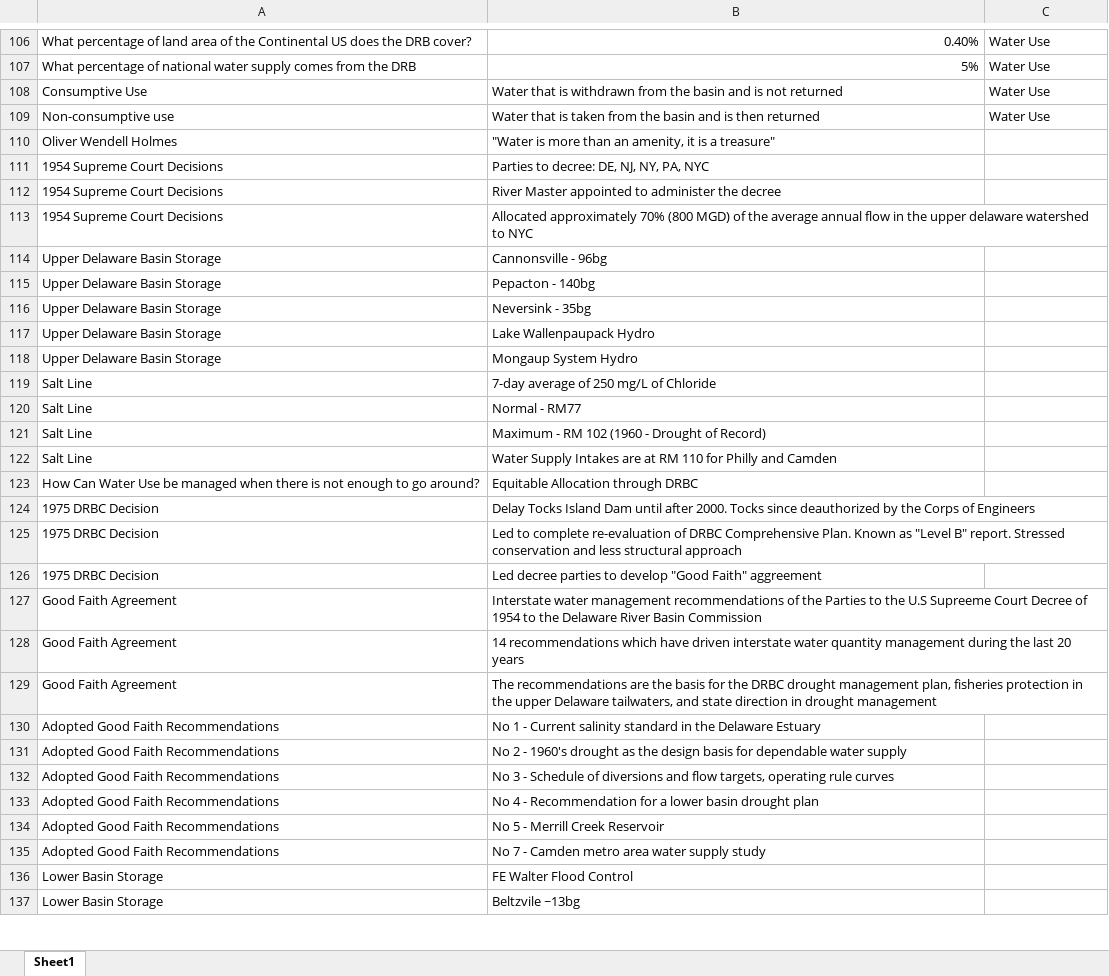
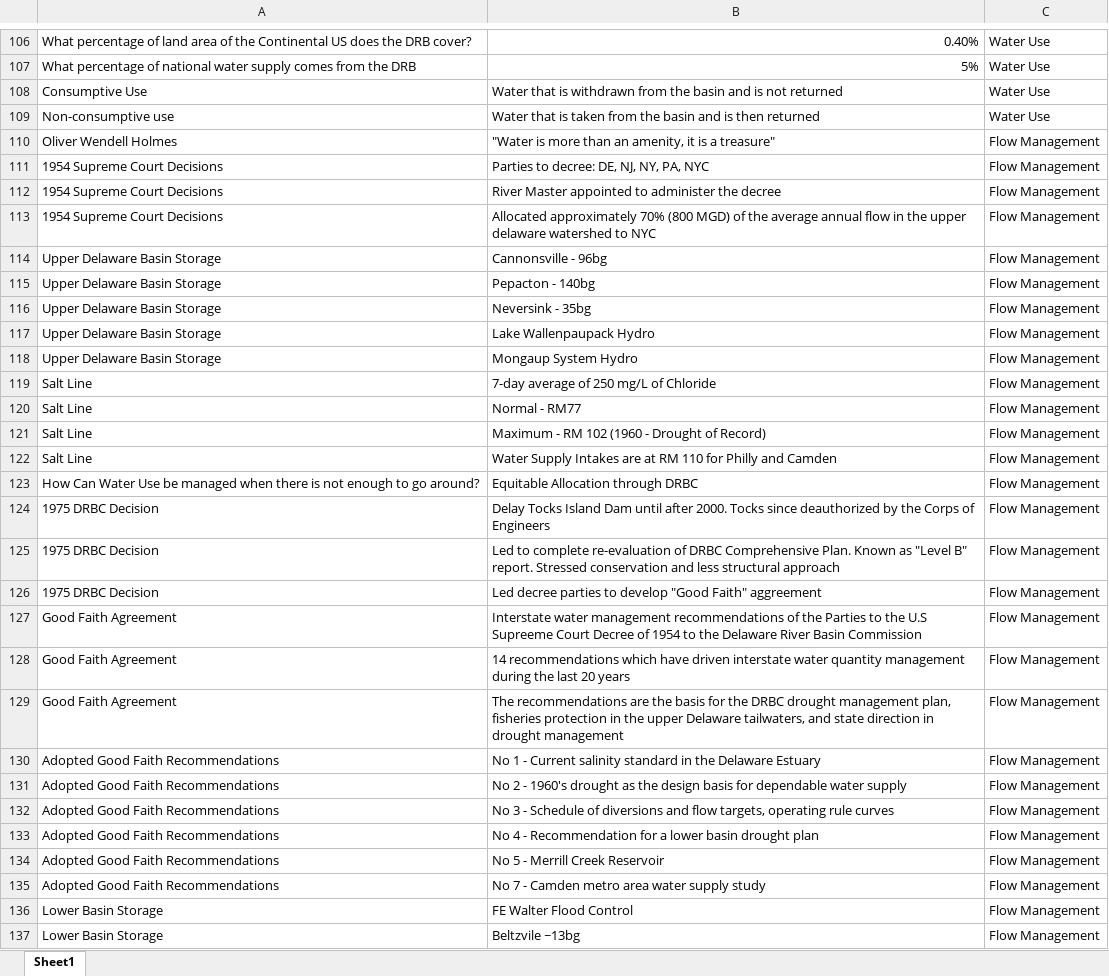
Before and after one commit to tbradley1013/shiny-flash-cards, an Excel workbook: data/drbc-deck-1.xlsx, sheet Sheet1, drawn as a sheet; only a part is shown, gaps mark what is left out; values as stored, in another font and other column widths than the file's, no borders; the diff covers the shown part only; the diff names each change by its address in the sheet, - before the commit and + after, or states it on an @@ line.

```diff
--- a/data/drbc-deck-1.xlsx (sheet Sheet1)
+++ b/data/drbc-deck-1.xlsx (sheet Sheet1)
-C110:C137: (empty)
+C110:C137: Flow Management
```
Also changed, not shown: 6 added rows and 17 edited cells elsewhere in this sheet, 1 other file.
